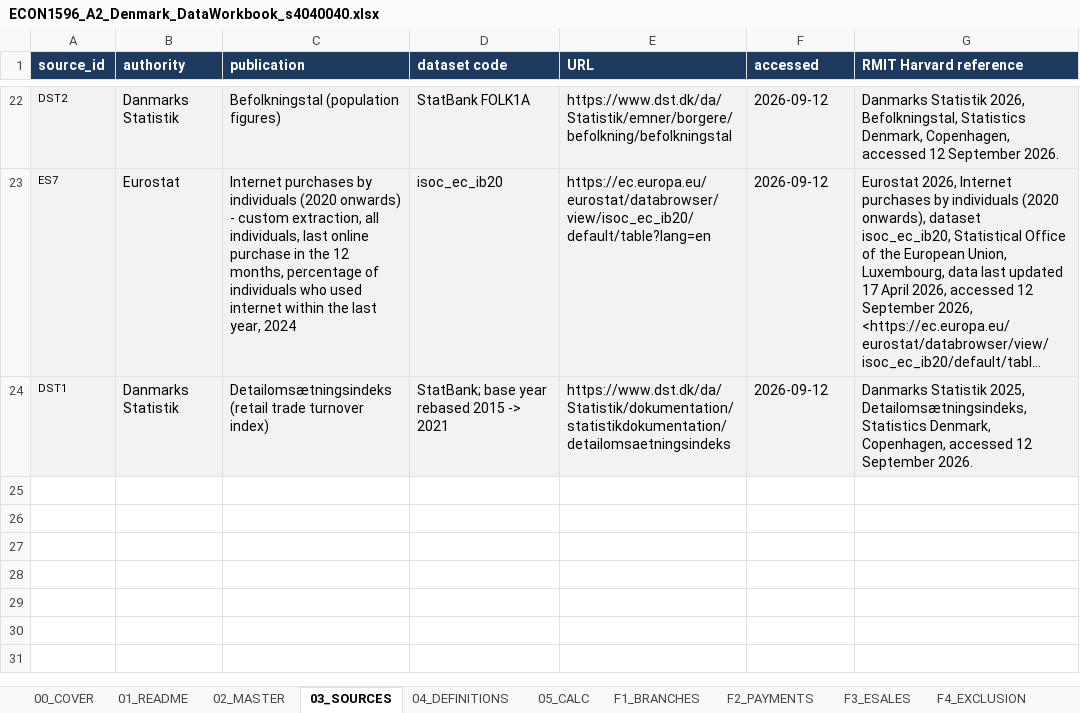
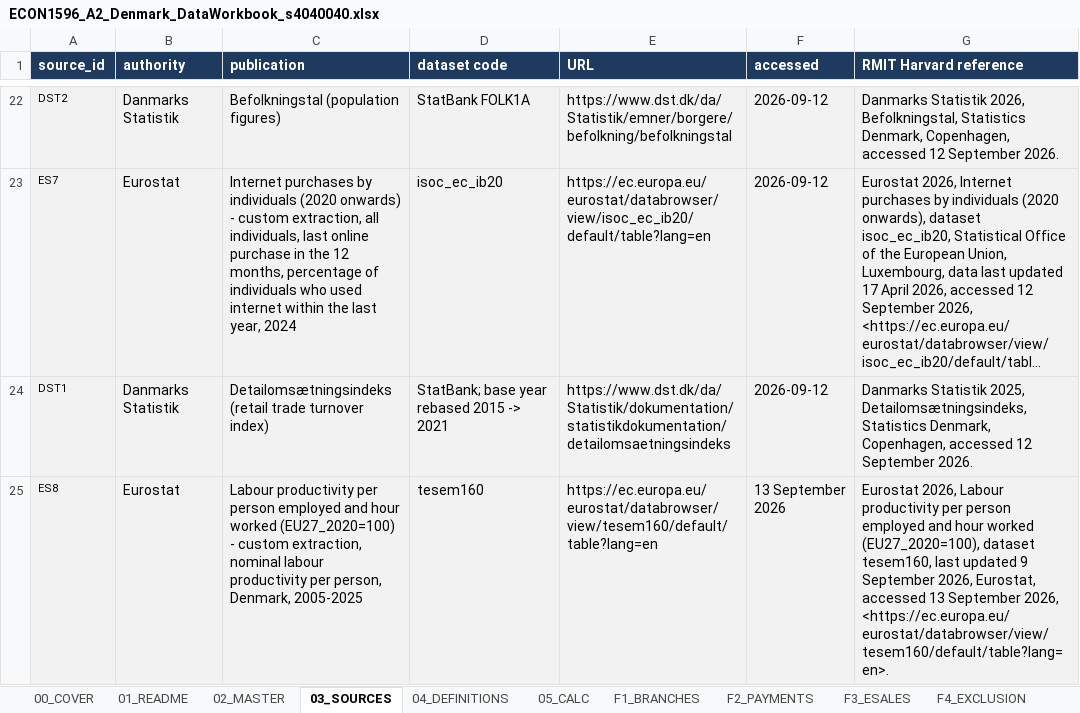
Before and after one commit to saladb4o/Presentation_slides, an Excel workbook: ECON1596_A2_Denmark_DataWorkbook_s4040040.xlsx, sheet 03_SOURCES, drawn as a sheet; only a part is shown, gaps mark what is left out; long unchanged cells end in …; values as stored, in another font and other column widths than the file's, no borders; the diff names each change by its address in the sheet, - before the commit and + after, or states it on an @@ line.

```diff
--- a/ECON1596_A2_Denmark_DataWorkbook_s4040040.xlsx (sheet 03_SOURCES)
+++ b/ECON1596_A2_Denmark_DataWorkbook_s4040040.xlsx (sheet 03_SOURCES)
+row 25: ES8 | Eurostat | Labour productivity per person employed and hour worked (EU27_2020=100) - custom extraction, nominal labour productivity per person, Denmark, 2005-2025 | tesem160 | https://ec.europa.eu/eurostat/databrowser/view/tesem160/default/table?lang=en | 13 September 2026 | Eurostat 2026, Labour productivity per person employed and hour worked (EU27_2020=100), dataset tesem160, last updated 9 September 2026, Eurostat, accessed 13 September 2026, <https://ec.europa.eu/eurostat/databrowser/view/tesem160/default/table?lang=en>.
```
Also changed, not shown: sheet 02_MASTER, sheet 04_DEFINITIONS, sheet 00_COVER, 4 other files.
